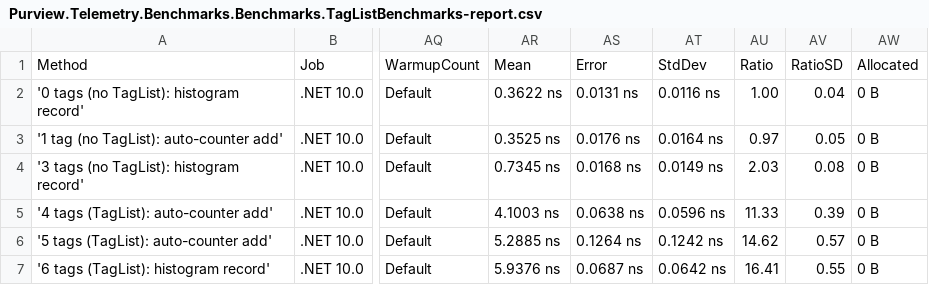
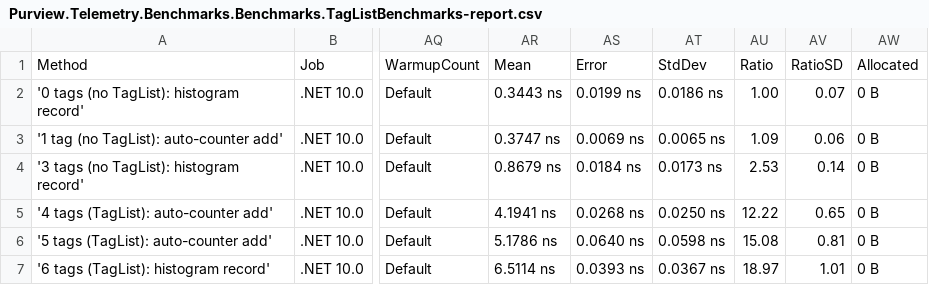
Before and after one commit to purview-dev/telemetry-sourcegenerator, a CSV file: BenchmarkDotNet.Artifacts/results/Purview.Telemetry.Benchmarks.Benchmarks.TagListBenchmarks-report.csv, drawn as a sheet; only a part is shown, gaps mark what is left out; the diff covers the shown part only; the diff names each change by its address in the sheet, - before the commit and + after, or states it on an @@ line.

```diff
--- a/BenchmarkDotNet.Artifacts/results/Purview.Telemetry.Benchmarks.Benchmarks.TagListBenchmarks-report.csv
+++ b/BenchmarkDotNet.Artifacts/results/Purview.Telemetry.Benchmarks.Benchmarks.TagListBenchmarks-report.csv
-AR2: 0.3622 ns
+AR2: 0.3443 ns
-AS2: 0.0131 ns
+AS2: 0.0199 ns
-AT2: 0.0116 ns
+AT2: 0.0186 ns
-AV2: 0.04
+AV2: 0.07
-AR3: 0.3525 ns
+AR3: 0.3747 ns
-AS3: 0.0176 ns
+AS3: 0.0069 ns
-AT3: 0.0164 ns
+AT3: 0.0065 ns
-AU3: 0.97
+AU3: 1.09
-AV3: 0.05
+AV3: 0.06
-AR4: 0.7345 ns
+AR4: 0.8679 ns
-AS4: 0.0168 ns
+AS4: 0.0184 ns
-AT4: 0.0149 ns
+AT4: 0.0173 ns
-AU4: 2.03
+AU4: 2.53
-AV4: 0.08
+AV4: 0.14
-AR5: 4.1003 ns
+AR5: 4.1941 ns
-AS5: 0.0638 ns
+AS5: 0.0268 ns
-AT5: 0.0596 ns
+AT5: 0.0250 ns
-AU5: 11.33
+AU5: 12.22
-AV5: 0.39
+AV5: 0.65
-AR6: 5.2885 ns
+AR6: 5.1786 ns
-AS6: 0.1264 ns
+AS6: 0.0640 ns
-AT6: 0.1242 ns
+AT6: 0.0598 ns
-AU6: 14.62
+AU6: 15.08
-AV6: 0.57
+AV6: 0.81
-AR7: 5.9376 ns
+AR7: 6.5114 ns
-AS7: 0.0687 ns
+AS7: 0.0393 ns
-AT7: 0.0642 ns
+AT7: 0.0367 ns
-AU7: 16.41
+AU7: 18.97
-AV7: 0.55
+AV7: 1.01
```
Also changed, not shown: 141 edited cells elsewhere in this file, BenchmarkDotNet.Artifacts/results/Purview.Telemetry.Benchmarks.Benchmarks.ActivityBenchmarks-report.csv, BenchmarkDotNet.Artifacts/results/Purview.Telemetry.Benchmarks.Benchmarks.LoggerBenchmarks-report.csv, 18 other files.
